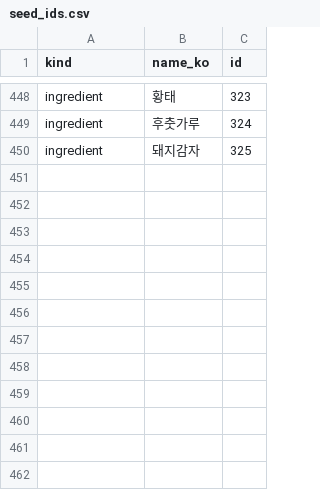
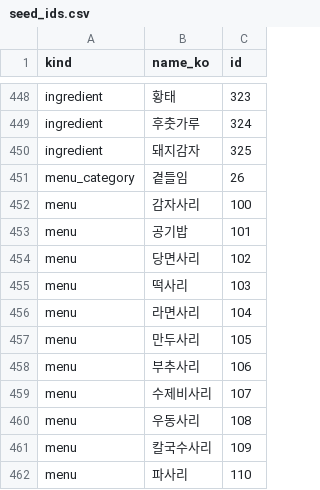
Before and after one commit to Han-Spoon/ai, a CSV file: crawling/seed_ids.csv, drawn as a sheet; only a part is shown, gaps mark what is left out.

```diff
--- a/crawling/seed_ids.csv
+++ b/crawling/seed_ids.csv
@@ -450 +450,13 @@ ingredient,후춧가루,324
 ingredient,돼지감자,325
+menu_category,곁들임,26
+menu,감자사리,100
+menu,공기밥,101
+menu,당면사리,102
+menu,떡사리,103
+menu,라면사리,104
+menu,만두사리,105
+menu,부추사리,106
+menu,수제비사리,107
+menu,우동사리,108
+menu,칼국수사리,109
+menu,파사리,110
```
Also changed, not shown: ai_ruleengine/data/menus.csv, 1 other file.
